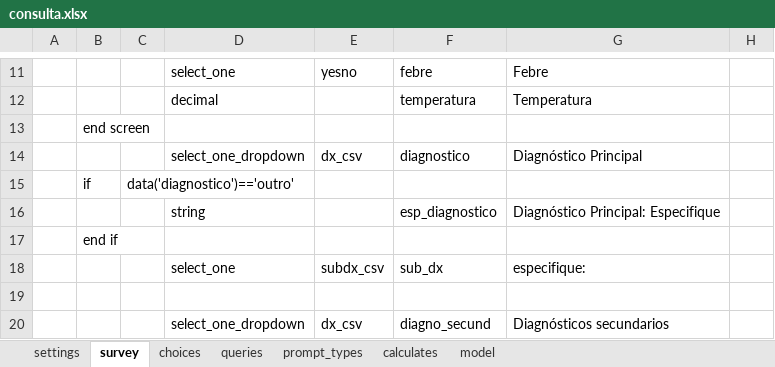
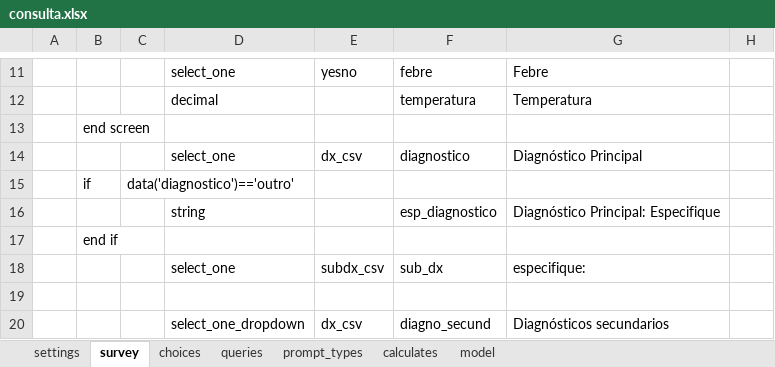
Before and after one commit to lemurdk/app-designer, an Excel workbook: app/config/tables/sentinela/forms/consulta/consulta.xlsx, sheet survey, drawn as a sheet; only a part is shown, gaps mark what is left out; values as stored, in another font and other column widths than the file's, no borders; the diff names each change by its address in the sheet, - before the commit and + after, or states it on an @@ line.

```diff
--- a/app/config/tables/sentinela/forms/consulta/consulta.xlsx (sheet survey)
+++ b/app/config/tables/sentinela/forms/consulta/consulta.xlsx (sheet survey)
-D14: select_one_dropdown
+D14: select_one
```
Also changed, not shown: sheet queries, app/config/tables/resultado/forms/resultado/resultado.xlsx, app/config/tables/sentinela/forms/sentinela/sentinela.xlsx, 3 other files.
